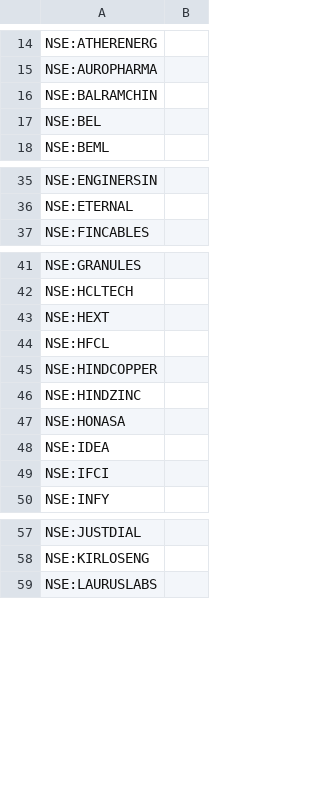
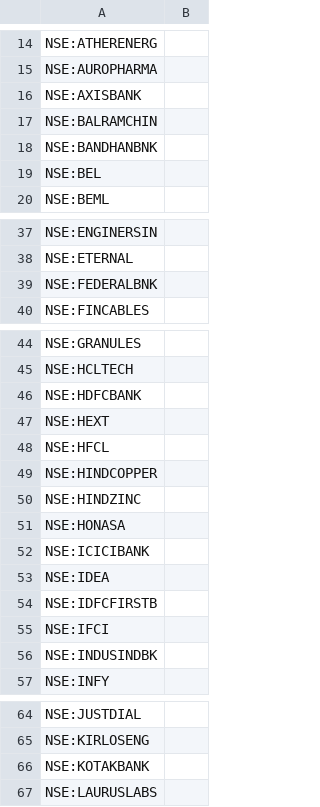
Before and after one commit to surajpjoshi/rsi-trading-system, a CSV file: My-Stocks.csv, drawn as a sheet; only a part is shown, gaps mark what is left out; the diff covers the shown part only; the diff names each change by its address in the sheet, - before the commit and + after, or states it on an @@ line.

Commit message:
Auto-update My-Stocks.csv from Google Sheets

```diff
--- a/My-Stocks.csv
+++ b/My-Stocks.csv
+row 16: NSE:AXISBANK
+row 18: NSE:BANDHANBNK
+row 39: NSE:FEDERALBNK
+row 46: NSE:HDFCBANK
+row 52: NSE:ICICIBANK
+row 54: NSE:IDFCFIRSTB
+row 56: NSE:INDUSINDBK
+row 66: NSE:KOTAKBANK
```
Also changed, not shown: 2 added rows elsewhere in this file.
